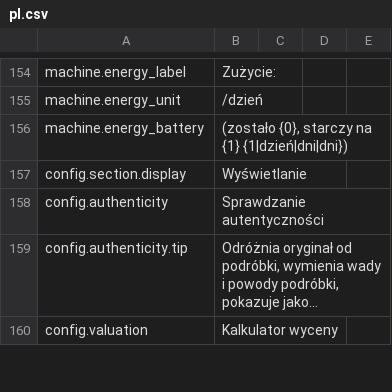
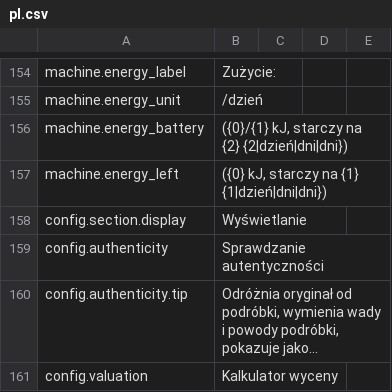
Before and after one commit to Amres-1696/item-details, a CSV file: Localization/pl.csv, drawn as a sheet; only a part is shown, gaps mark what is left out; long unchanged cells end in ….

```diff
--- a/Localization/pl.csv
+++ b/Localization/pl.csv
@@ -155,3 +155,4 @@ machine.energy_label,"Zużycie: "
 machine.energy_unit,/dzień
-machine.energy_battery," (zostało {0}, starczy na {1} {1|dzień|dni|dni})"
+machine.energy_battery," ({0}/{1} kJ, starczy na {2} {2|dzień|dni|dni})"
+machine.energy_left," ({0} kJ, starczy na {1} {1|dzień|dni|dni})"
 config.section.display,Wyświetlanie
```
Also changed, not shown: Localization/es.csv, Localization/fr.csv, 13 other files.
